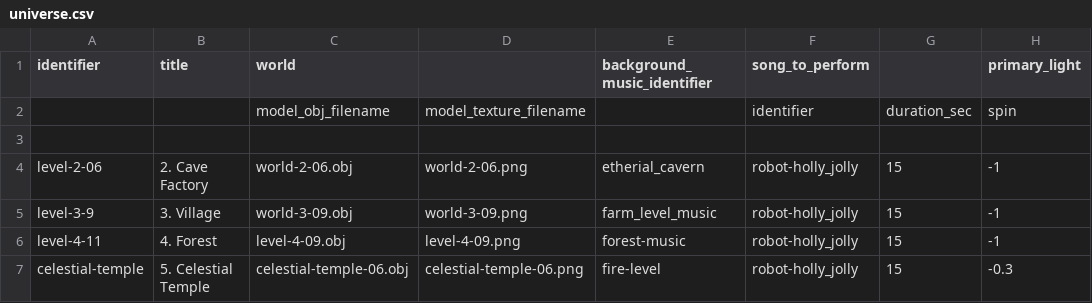
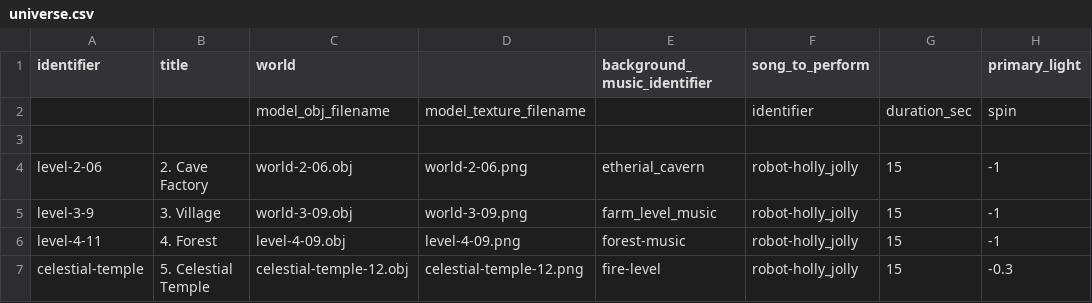
Before and after one commit to MarkOates/Krampus2023-Robieo, a CSV file: bin/data/levels/universe.csv, drawn as a sheet; only a part is shown; the diff names each change by its address in the sheet, - before the commit and + after, or states it on an @@ line.

Commit message:
Update level

```diff
--- a/bin/data/levels/universe.csv
+++ b/bin/data/levels/universe.csv
-C7 (world): celestial-temple-06.obj
+C7 (world): celestial-temple-12.obj
-D7: celestial-temple-06.png
+D7: celestial-temple-12.png
```
Also changed, not shown: 20 other files.
